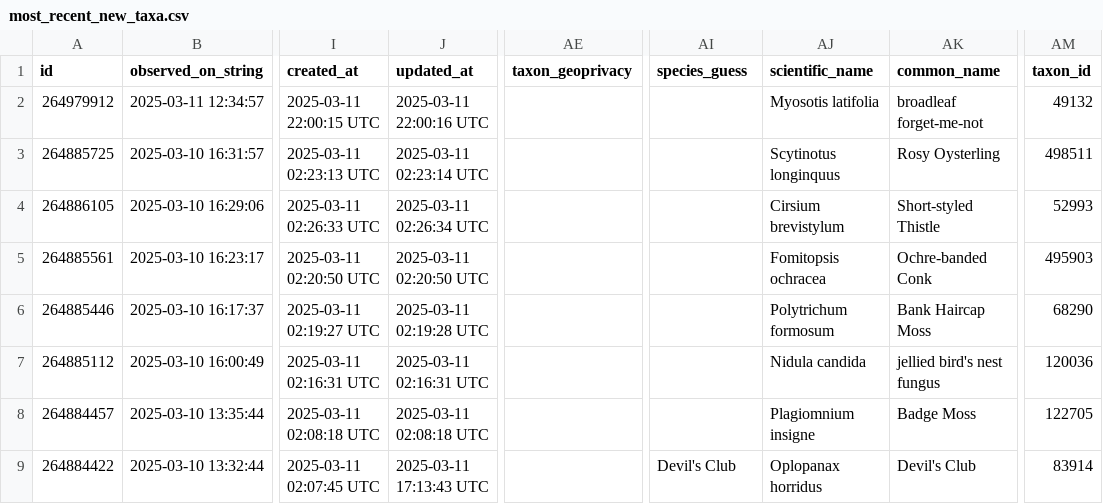
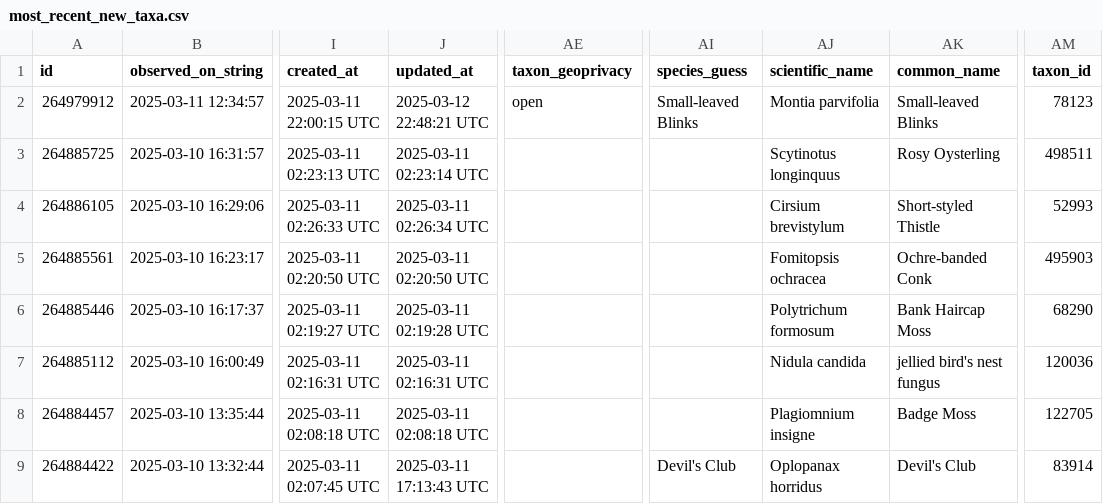
Before and after one commit to rmcminds/merdemicrobes, a CSV file: _data/most_recent_new_taxa.csv, drawn as a sheet; only a part is shown, gaps mark what is left out; the diff names each change by its address in the sheet, - before the commit and + after, or states it on an @@ line.

```diff
--- a/_data/most_recent_new_taxa.csv
+++ b/_data/most_recent_new_taxa.csv
-J2 (updated_at): 2025-03-11 22:00:16 UTC
+J2 (updated_at): 2025-03-12 22:48:21 UTC
-AE2 (taxon_geoprivacy): (empty)
+AE2 (taxon_geoprivacy): open
-AI2 (species_guess): (empty)
+AI2 (species_guess): Small-leaved Blinks
-AJ2 (scientific_name): Myosotis latifolia
+AJ2 (scientific_name): Montia parvifolia
-AK2 (common_name): broadleaf forget-me-not
+AK2 (common_name): Small-leaved Blinks
-AM2 (taxon_id): 49132
+AM2 (taxon_id): 78123
```
Also changed, not shown: 2 other files.
